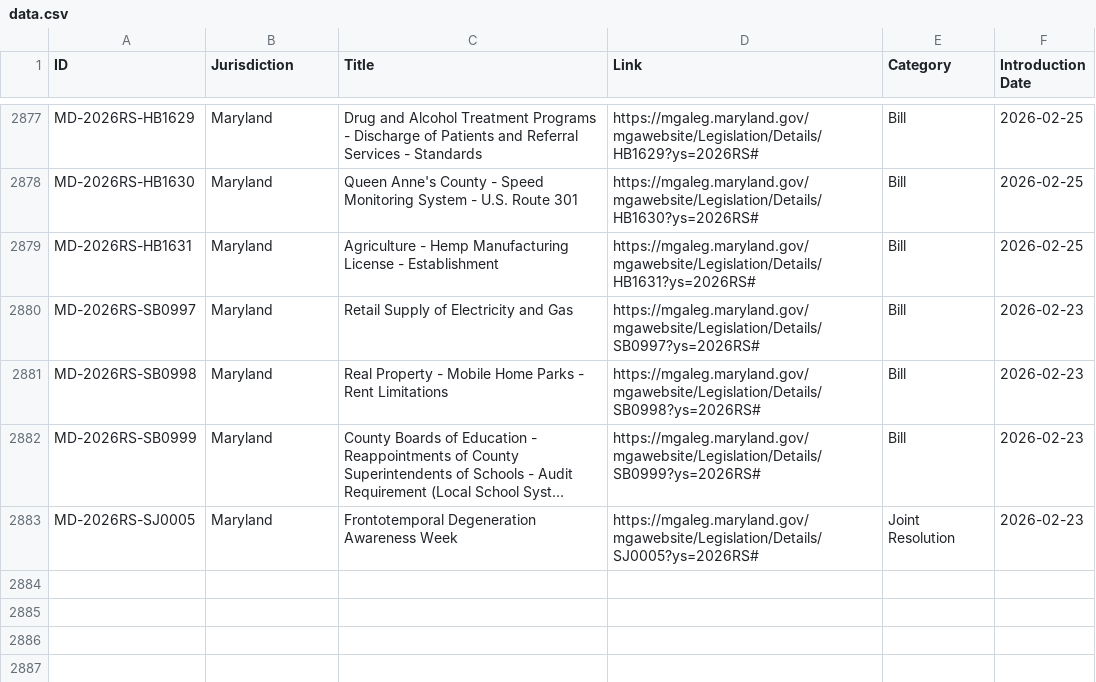
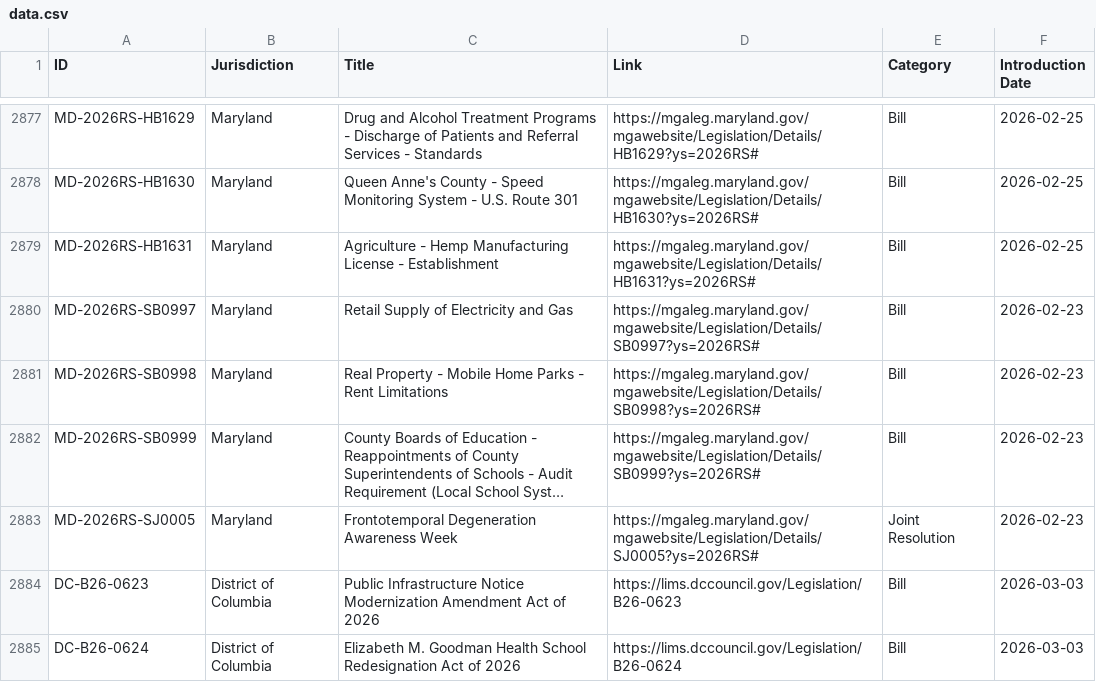
Before and after one commit to SuperAuguste/metro-dc-legislation-thing, a CSV file: data.csv, drawn as a sheet; only a part is shown, gaps mark what is left out; long unchanged cells end in …; the diff names each change by its address in the sheet, - before the commit and + after, or states it on an @@ line.

```diff
--- a/data.csv
+++ b/data.csv
+row 2884: DC-B26-0623 | District of Columbia | Public Infrastructure Notice Modernization Amendment Act of 2026 | https://lims.dccouncil.gov/Legislation/B26-0623 | Bill | 2026-03-03
+row 2885: DC-B26-0624 | District of Columbia | Elizabeth M. Goodman Health School Redesignation Act of 2026 | https://lims.dccouncil.gov/Legislation/B26-0624 | Bill | 2026-03-03
```
Also changed, not shown: 1 other file.
